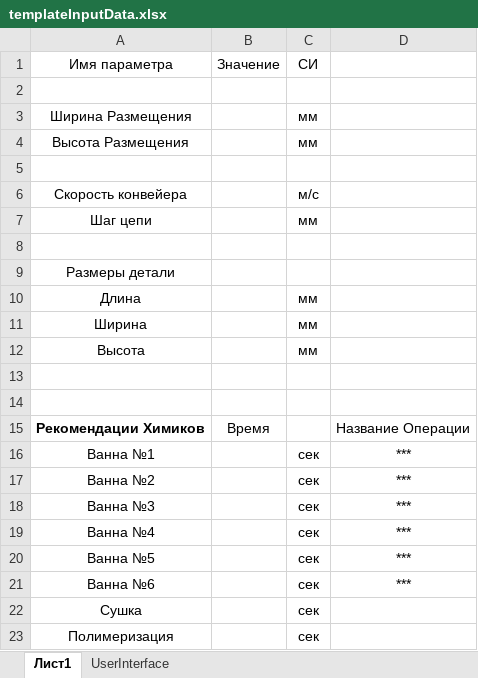
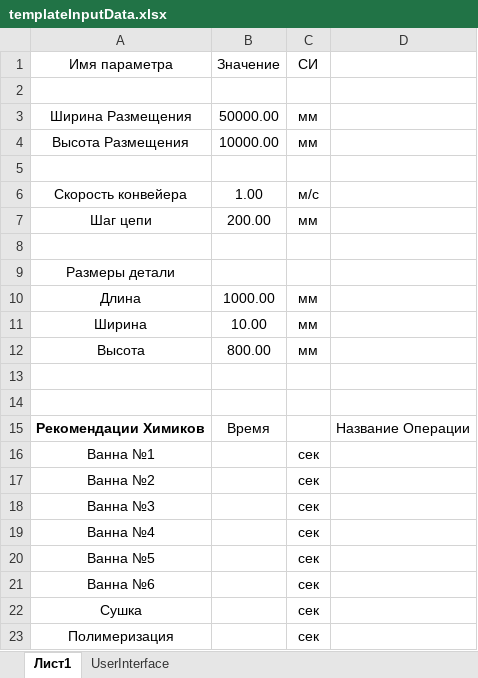
Before and after one commit to debunt/automatic-layout-of-the-painting-line, an Excel workbook: Files/templateInputData.xlsx, sheet Лист1, drawn as a sheet; values as stored, in another font and other column widths than the file's, no borders; the diff names each change by its address in the sheet, - before the commit and + after, or states it on an @@ line.

```diff
--- a/Files/templateInputData.xlsx (sheet Лист1)
+++ b/Files/templateInputData.xlsx (sheet Лист1)
-B3 (Значение): (empty)
+B3 (Значение): 50000.00
-B4 (Значение): (empty)
+B4 (Значение): 10000.00
-B6 (Значение): (empty)
+B6 (Значение): 1.00
-B7 (Значение): (empty)
+B7 (Значение): 200.00
-B10 (Значение): (empty)
+B10 (Значение): 1000.00
-B11 (Значение): (empty)
+B11 (Значение): 10.00
-B12 (Значение): (empty)
+B12 (Значение): 800.00
-D16:D21: ***
+D16:D21: (empty)
```
Also changed, not shown: Входные_Данные.xlsx, 10 other files.
